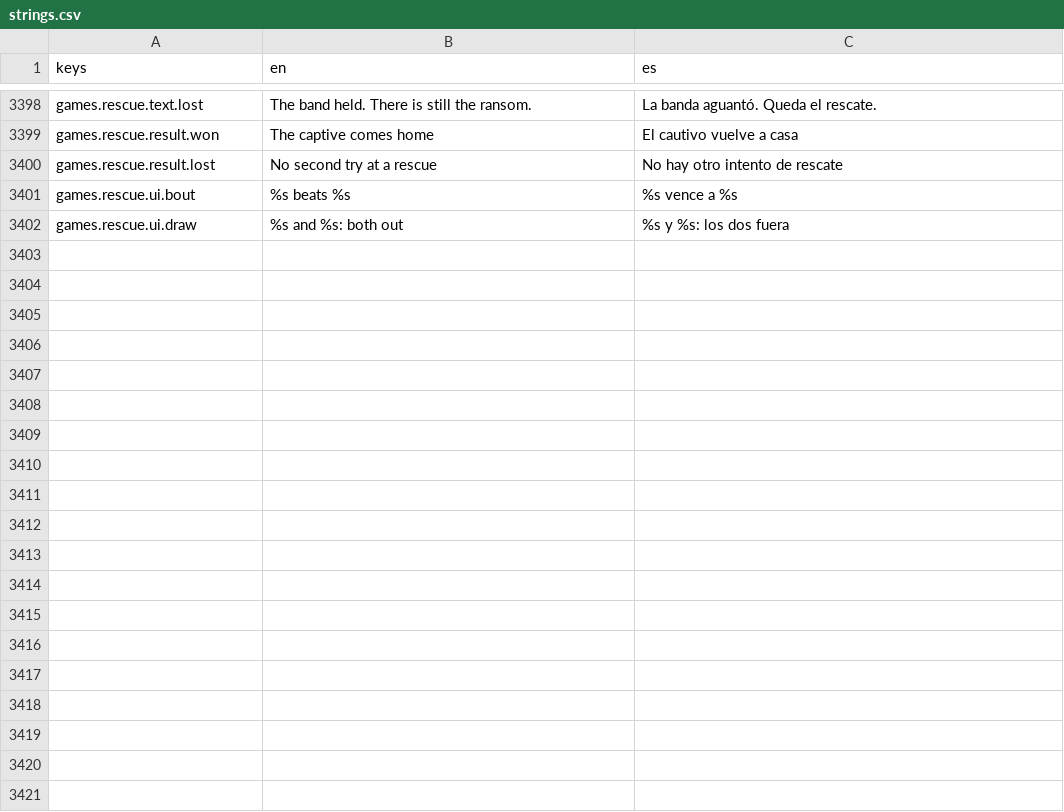
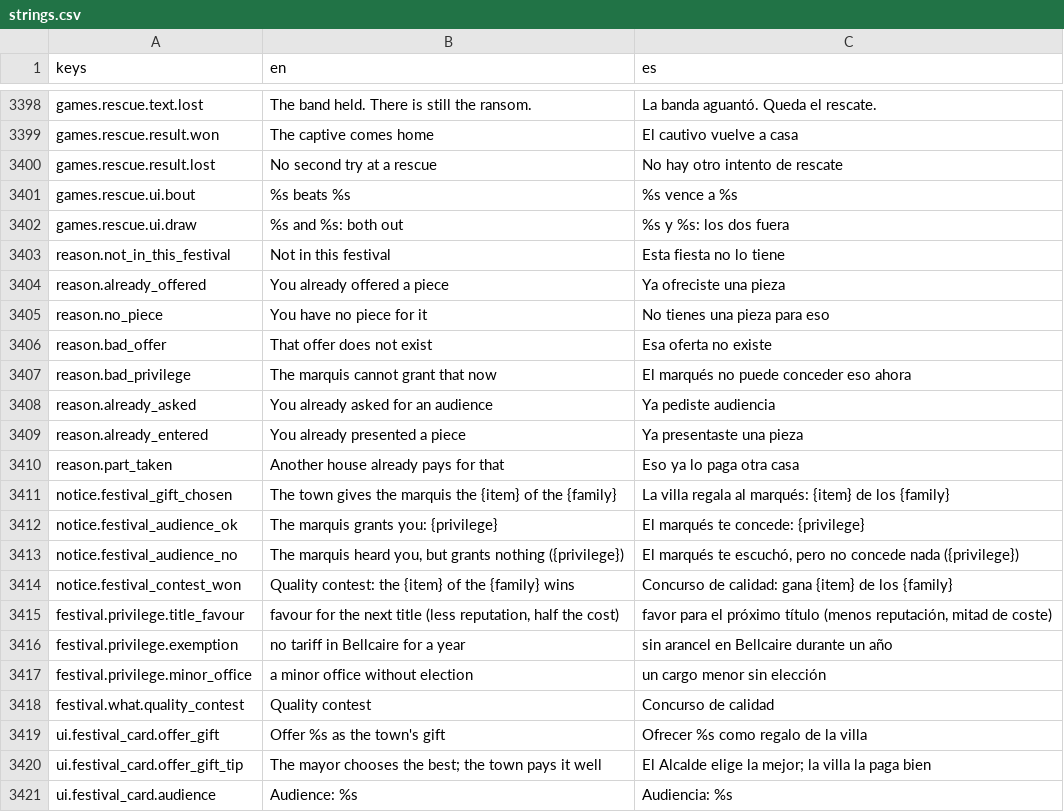
Before and after one commit to MiguelMolledo/GuildMaster, a CSV file: i18n/strings.csv, drawn as a sheet; only a part is shown, gaps mark what is left out; the diff covers the shown part only; the diff names each change by its address in the sheet, - before the commit and + after, or states it on an @@ line.

```diff
--- a/i18n/strings.csv
+++ b/i18n/strings.csv
+row 3403: reason.not_in_this_festival | Not in this festival | Esta fiesta no lo tiene
+row 3404: reason.already_offered | You already offered a piece | Ya ofreciste una pieza
+row 3405: reason.no_piece | You have no piece for it | No tienes una pieza para eso
+row 3406: reason.bad_offer | That offer does not exist | Esa oferta no existe
+row 3407: reason.bad_privilege | The marquis cannot grant that now | El marqués no puede conceder eso ahora
+row 3408: reason.already_asked | You already asked for an audience | Ya pediste audiencia
+row 3409: reason.already_entered | You already presented a piece | Ya presentaste una pieza
+row 3410: reason.part_taken | Another house already pays for that | Eso ya lo paga otra casa
+row 3411: notice.festival_gift_chosen | The town gives the marquis the {item} of the {family} | La villa regala al marqués: {item} de los {family}
+row 3412: notice.festival_audience_ok | The marquis grants you: {privilege} | El marqués te concede: {privilege}
+row 3413: notice.festival_audience_no | The marquis heard you, but grants nothing ({privilege}) | El marqués te escuchó, pero no concede nada ({privilege})
+row 3414: notice.festival_contest_won | Quality contest: the {item} of the {family} wins | Concurso de calidad: gana {item} de los {family}
+row 3415: festival.privilege.title_favour | favour for the next title (less reputation, half the cost) | favor para el próximo título (menos reputación, mitad de coste)
+row 3416: festival.privilege.exemption | no tariff in Bellcaire for a year | sin arancel en Bellcaire durante un año
+row 3417: festival.privilege.minor_office | a minor office without election | un cargo menor sin elección
+row 3418: festival.what.quality_contest | Quality contest | Concurso de calidad
+row 3419: ui.festival_card.offer_gift | Offer %s as the town's gift | Ofrecer %s como regalo de la villa
+row 3420: ui.festival_card.offer_gift_tip | The mayor chooses the best; the town pays it well | El Alcalde elige la mejor; la villa la paga bien
+row 3421: ui.festival_card.audience | Audience: %s | Audiencia: %s
```
Also changed, not shown: 16 added rows elsewhere in this file, 20 other files.
